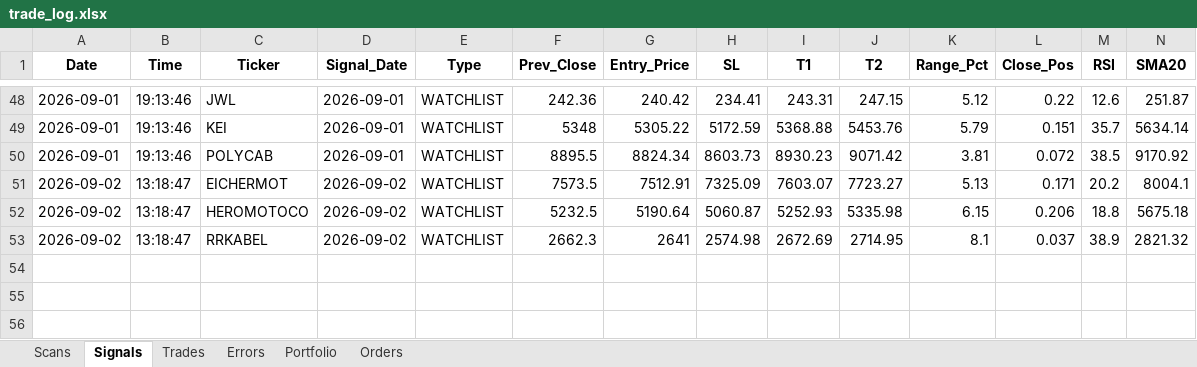
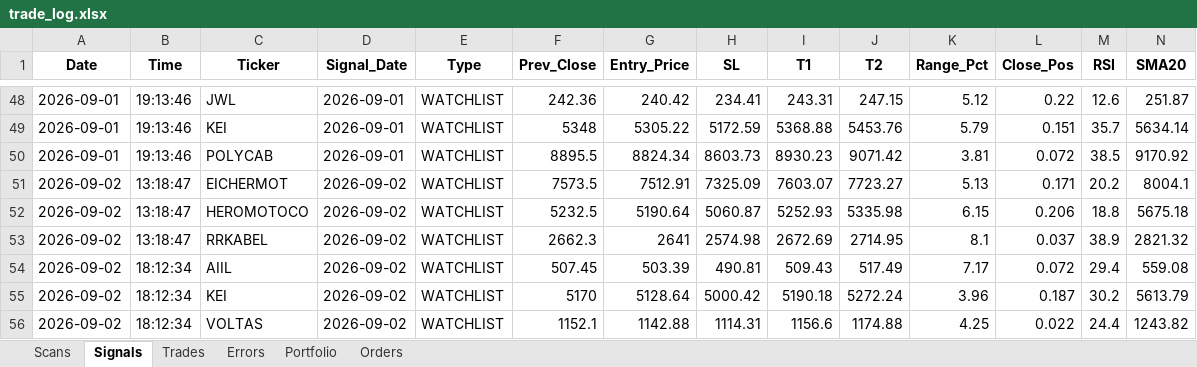
Before and after one commit to thokfoot/nifty500-scanner-bot, an Excel workbook: data/trade_log.xlsx, sheet Signals, drawn as a sheet; only a part is shown, gaps mark what is left out; values as stored, in another font and other column widths than the file's, no borders; rows hold the shown columns only; the diff names each change by its address in the sheet, - before the commit and + after, or states it on an @@ line.

```diff
--- a/data/trade_log.xlsx (sheet Signals)
+++ b/data/trade_log.xlsx (sheet Signals)
+row 54: 2026-09-02 | 18:12:34 | AIIL | 2026-09-02 | WATCHLIST | 507.45 | 503.39 | 490.81 | 509.43 | 517.49 | 7.17 | 0.072 | 29.4 | 559.08
+row 55: 2026-09-02 | 18:12:34 | KEI | 2026-09-02 | WATCHLIST | 5170 | 5128.64 | 5000.42 | 5190.18 | 5272.24 | 3.96 | 0.187 | 30.2 | 5613.79
+row 56: 2026-09-02 | 18:12:34 | VOLTAS | 2026-09-02 | WATCHLIST | 1152.1 | 1142.88 | 1114.31 | 1156.6 | 1174.88 | 4.25 | 0.022 | 24.4 | 1243.82
```
Also changed, not shown: sheet Trades, sheet Orders, sheet Scans, sheet Portfolio, 3 other files.
